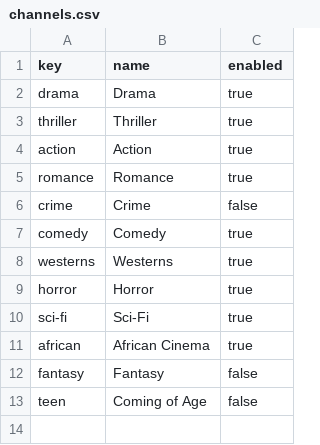
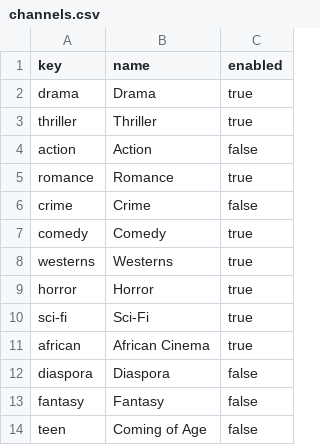
Before and after one commit to javonharper/tv, a CSV file: channels.csv, drawn as a sheet.

Commit message:
Disable action channel and add diaspora channel

```diff
--- a/channels.csv
+++ b/channels.csv
@@ -3,3 +3,3 @@ drama,Drama,true
 thriller,Thriller,true
-action,Action,true
+action,Action,false
 romance,Romance,true
@@ -11,2 +11,3 @@ sci-fi,Sci-Fi,true
 african,African Cinema,true
+diaspora,Diaspora,false
 fantasy,Fantasy,false
```
